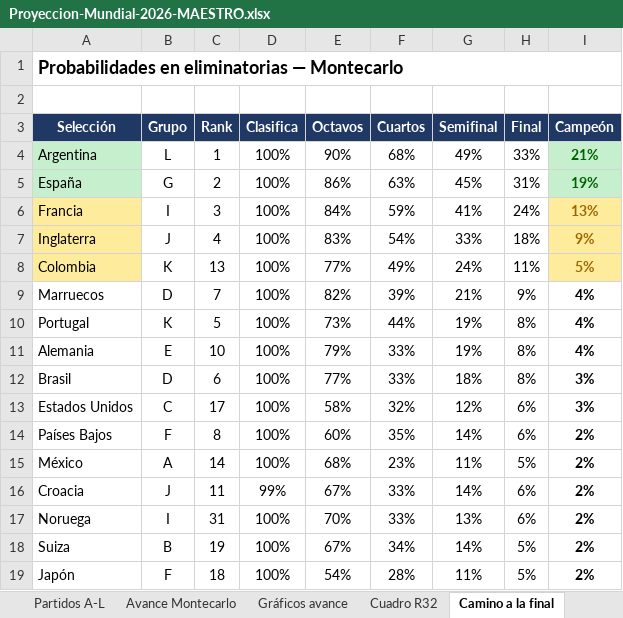
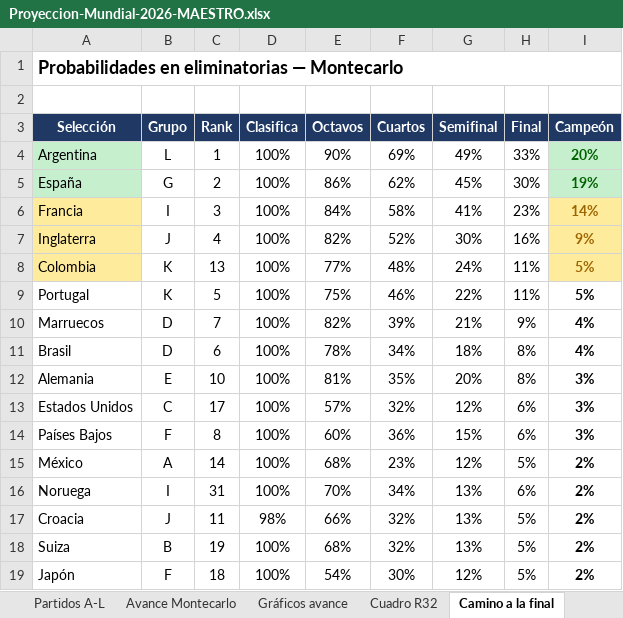
Before and after one commit to vixbee/mundial-2026, an Excel workbook: Proyeccion-Mundial-2026-MAESTRO.xlsx, sheet Camino a la final, drawn as a sheet; only a part is shown; values as stored, in another font and other column widths than the file's, no borders; removed rows and columns are numbered as before the commit, all else as after; the diff covers the shown part only; the diff names each change by its address in the sheet, - before the commit and + after, or states it on an @@ line.

```diff
--- a/Proyeccion-Mundial-2026-MAESTRO.xlsx (sheet Camino a la final)
+++ b/Proyeccion-Mundial-2026-MAESTRO.xlsx (sheet Camino a la final)
-F4 (Cuartos): 68%
+F4 (Cuartos): 69%
-I4 (Campeón): 21%
+I4 (Campeón): 20%
-F5 (Cuartos): 63%
+F5 (Cuartos): 62%
-H5 (Final): 31%
+H5 (Final): 30%
-F6 (Cuartos): 59%
+F6 (Cuartos): 58%
-H6 (Final): 24%
+H6 (Final): 23%
-I6 (Campeón): 13%
+I6 (Campeón): 14%
-E7 (Octavos): 83%
+E7 (Octavos): 82%
-F7 (Cuartos): 54%
+F7 (Cuartos): 52%
-G7 (Semifinal): 33%
+G7 (Semifinal): 30%
-H7 (Final): 18%
+H7 (Final): 16%
-F8 (Cuartos): 49%
+F8 (Cuartos): 48%
+row 9: Portugal | K | 5 | 100% | 75% | 46% | 22% | 11% | 5%
-row 10: Portugal | K | 5 | 100% | 73% | 44% | 19% | 8% | 4%
-row 11: Alemania | E | 10 | 100% | 79% | 33% | 19% | 8% | 4%
-E11 (Octavos): 77%
+E11 (Octavos): 78%
-F11 (Cuartos): 33%
+F11 (Cuartos): 34%
-I11 (Campeón): 3%
+I11 (Campeón): 4%
+row 12: Alemania | E | 10 | 100% | 81% | 35% | 20% | 8% | 3%
-E13 (Octavos): 58%
+E13 (Octavos): 57%
-F14 (Cuartos): 35%
+F14 (Cuartos): 36%
-G14 (Semifinal): 14%
+G14 (Semifinal): 15%
-I14 (Campeón): 2%
+I14 (Campeón): 3%
-G15 (Semifinal): 11%
+G15 (Semifinal): 12%
-row 16: Croacia | J | 11 | 99% | 67% | 33% | 14% | 6% | 2%
-F16 (Cuartos): 33%
+F16 (Cuartos): 34%
+row 17: Croacia | J | 11 | 98% | 66% | 32% | 13% | 5% | 2%
-E18 (Octavos): 67%
+E18 (Octavos): 68%
-F18 (Cuartos): 34%
+F18 (Cuartos): 32%
-G18 (Semifinal): 14%
+G18 (Semifinal): 13%
-F19 (Cuartos): 28%
+F19 (Cuartos): 30%
-G19 (Semifinal): 11%
+G19 (Semifinal): 12%
```
Also changed, not shown: 5 added rows, 5 removed rows and 36 edited cells elsewhere in this sheet, sheet Avance Montecarlo, sheet Partidos A-L, sheet Favoritos, sheet Cuadro R32, sheet Cuadro octavos-final, 3 other files.
